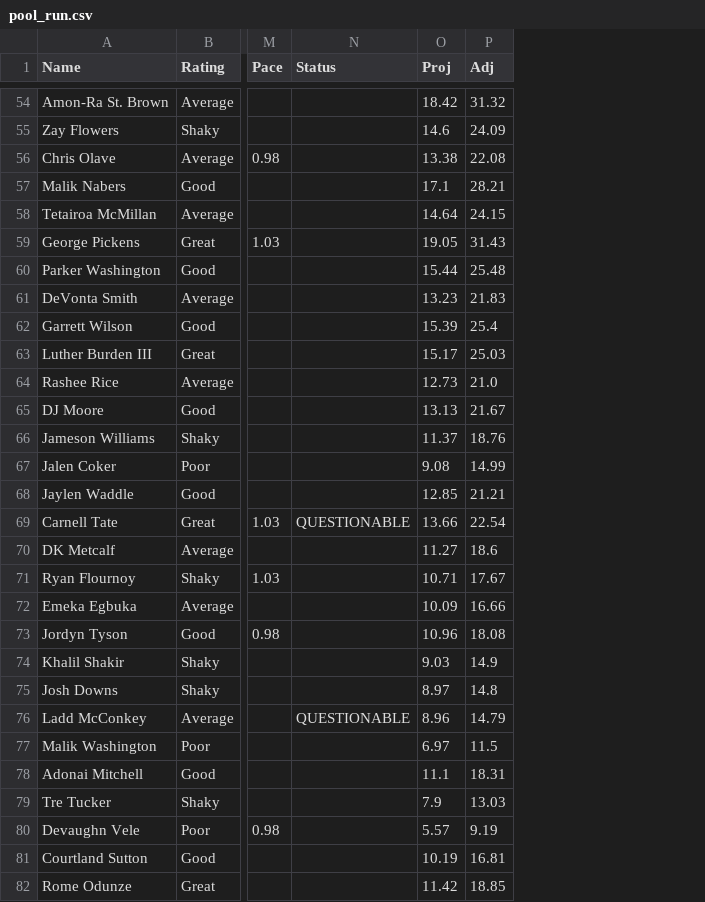
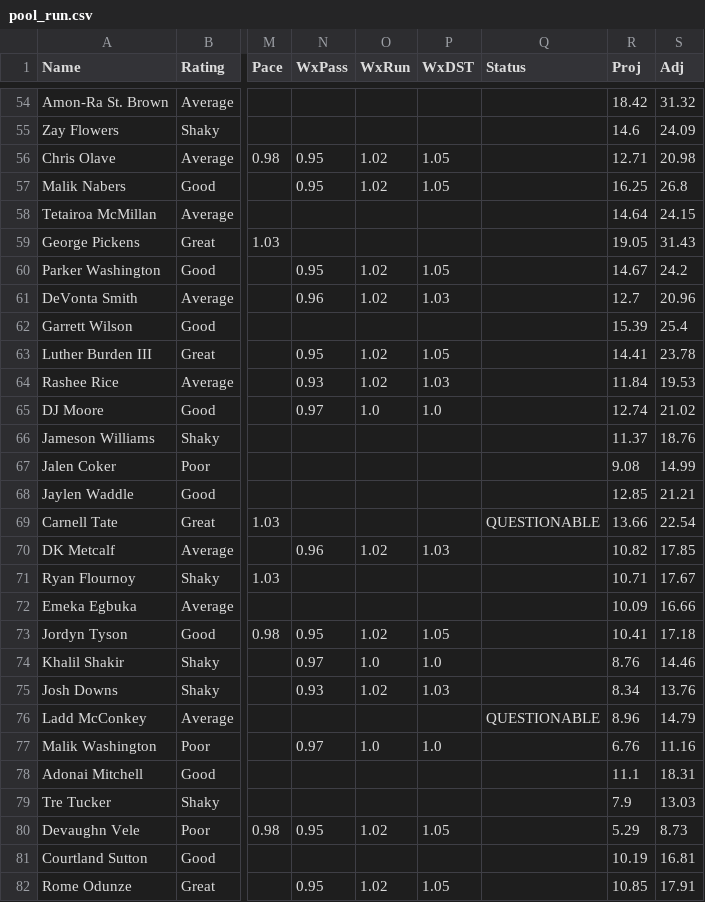
Before and after one commit to kendalleaddy8-ui/kendalleddy8.github.io, a CSV file: dfs/2026-wk11/pool_run.csv, drawn as a sheet; only a part is shown, gaps mark what is left out; addresses are those after the commit; the diff covers the shown part only; the diff names each change by its address in the sheet, - before the commit and + after, or states it on an @@ line.

```diff
--- a/dfs/2026-wk11/pool_run.csv
+++ b/dfs/2026-wk11/pool_run.csv
+column N (WxPass), rows 56-82: 0.95 | 0.95 |  |  | 0.95 | 0.96 |  | 0.95 | 0.93 | 0.97 |  |  |  |  | 0.96 |  |  | 0.95 | 0.97 | 0.93 |  | 0.97 |  |  | 0.95 |  | 0.95
+column O (WxRun), rows 56-82: 1.02 | 1.02 |  |  | 1.02 | 1.02 |  | 1.02 | 1.02 | 1.0 |  |  |  |  | 1.02 |  |  | 1.02 | 1.0 | 1.02 |  | 1.0 |  |  | 1.02 |  | 1.02
+column P (WxDST), rows 56-82: 1.05 | 1.05 |  |  | 1.05 | 1.03 |  | 1.05 | 1.03 | 1.0 |  |  |  |  | 1.03 |  |  | 1.05 | 1.0 | 1.03 |  | 1.0 |  |  | 1.05 |  | 1.05
-R56 (Proj): 13.38
+R56 (Proj): 12.71
-S56 (Adj): 22.08
+S56 (Adj): 20.98
-R57 (Proj): 17.1
+R57 (Proj): 16.25
-S57 (Adj): 28.21
+S57 (Adj): 26.8
-R60 (Proj): 15.44
+R60 (Proj): 14.67
-S60 (Adj): 25.48
+S60 (Adj): 24.2
-R61 (Proj): 13.23
+R61 (Proj): 12.7
-S61 (Adj): 21.83
+S61 (Adj): 20.96
-R63 (Proj): 15.17
+R63 (Proj): 14.41
-S63 (Adj): 25.03
+S63 (Adj): 23.78
-R64 (Proj): 12.73
+R64 (Proj): 11.84
-S64 (Adj): 21.0
+S64 (Adj): 19.53
-R65 (Proj): 13.13
+R65 (Proj): 12.74
-S65 (Adj): 21.67
+S65 (Adj): 21.02
-R70 (Proj): 11.27
+R70 (Proj): 10.82
-S70 (Adj): 18.6
+S70 (Adj): 17.85
-R73 (Proj): 10.96
+R73 (Proj): 10.41
-S73 (Adj): 18.08
+S73 (Adj): 17.18
-R74 (Proj): 9.03
+R74 (Proj): 8.76
-S74 (Adj): 14.9
+S74 (Adj): 14.46
-R75 (Proj): 8.97
+R75 (Proj): 8.34
-S75 (Adj): 14.8
+S75 (Adj): 13.76
-R77 (Proj): 6.97
+R77 (Proj): 6.76
-S77 (Adj): 11.5
+S77 (Adj): 11.16
-R80 (Proj): 5.57
+R80 (Proj): 5.29
-S80 (Adj): 9.19
+S80 (Adj): 8.73
-R82 (Proj): 11.42
+R82 (Proj): 10.85
-S82 (Adj): 18.85
+S82 (Adj): 17.91
```
Also changed, not shown: 100 edited cells elsewhere in this file, dfs/2026-wk11/lines.csv, dfs/2026-wk11/lineups_run.csv, 2 other files.
